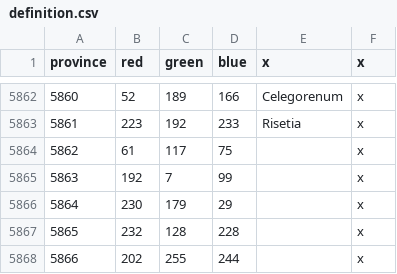
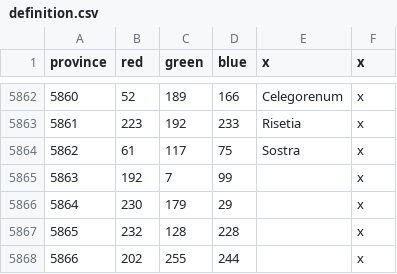
Before and after one commit to The-Triumvirate/Imperium-Universalis, a CSV file: map/definition.csv, drawn as a sheet; only a part is shown, gaps mark what is left out.

Commit message:
adding Sostra prov

```diff
--- a/map/definition.csv
+++ b/map/definition.csv
@@ -5863,3 +5863,3 @@ province;red;green;blue;x;x
 5861;223;192;233;Risetia;x
-5862;61;117;75;;x
+5862;61;117;75;Sostra;x
 5863;192;7;99;;x
```
Also changed, not shown: 8 other files.
